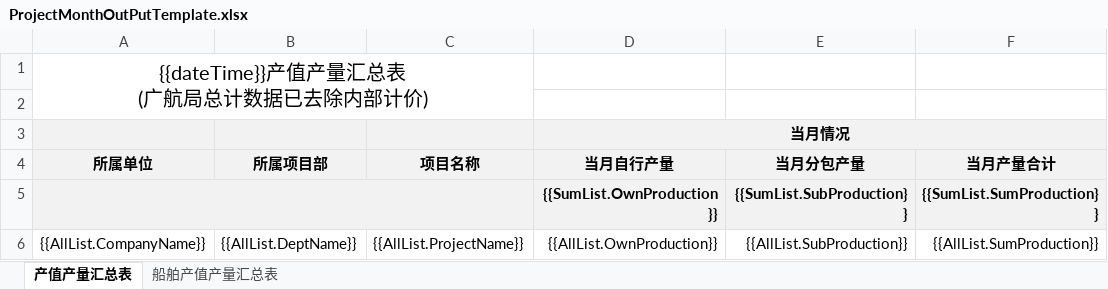
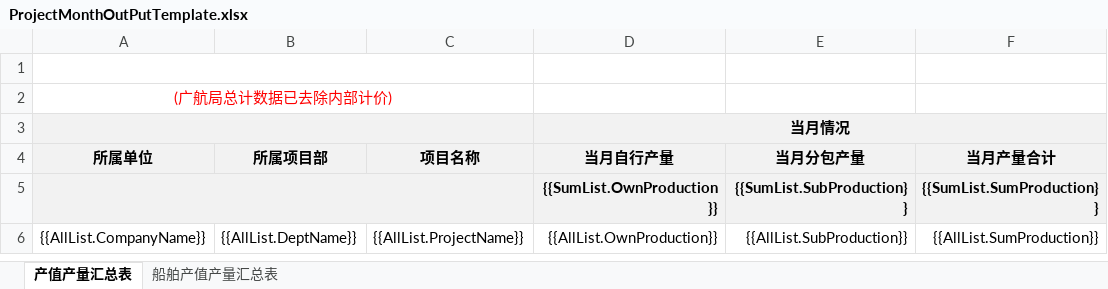
Before and after one commit to Pengyjun/NetCoreAPI, an Excel workbook: GHMonitoringCenterApi.Domain.Shared/Template/Excel/ProjectMonthOutPutTemplate.xlsx, sheet 产值产量汇总表, drawn as a sheet; only a part is shown; values as stored, in another font and other column widths than the file's, no borders; ↵ is a line break in a cell; the diff names each change by its address in the sheet, - before the commit and + after, or states it on an @@ line.

```diff
--- a/GHMonitoringCenterApi.Domain.Shared/Template/Excel/ProjectMonthOutPutTemplate.xlsx (sheet 产值产量汇总表)
+++ b/GHMonitoringCenterApi.Domain.Shared/Template/Excel/ProjectMonthOutPutTemplate.xlsx (sheet 产值产量汇总表)
-A1 (所属单位): {{dateTime}}产值产量汇总表 ↵ (广航局总计数据已去除内部计价)
+A1 (所属单位): (empty)
-A1:C2 merged
+A1:C1 merged
-A2 (所属单位): (empty)
+A2 (所属单位): (广航局总计数据已去除内部计价)
+A2:C2 merged
+A3:C3 merged
```
Also changed, not shown: 8 other files.
